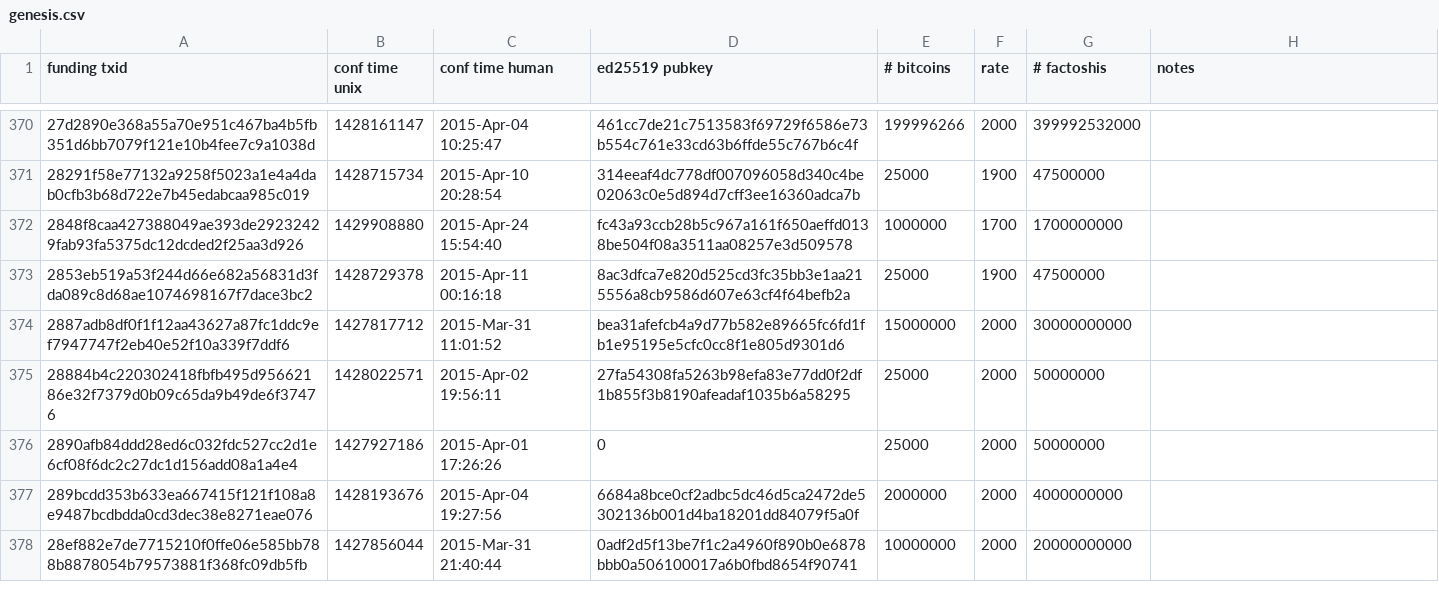
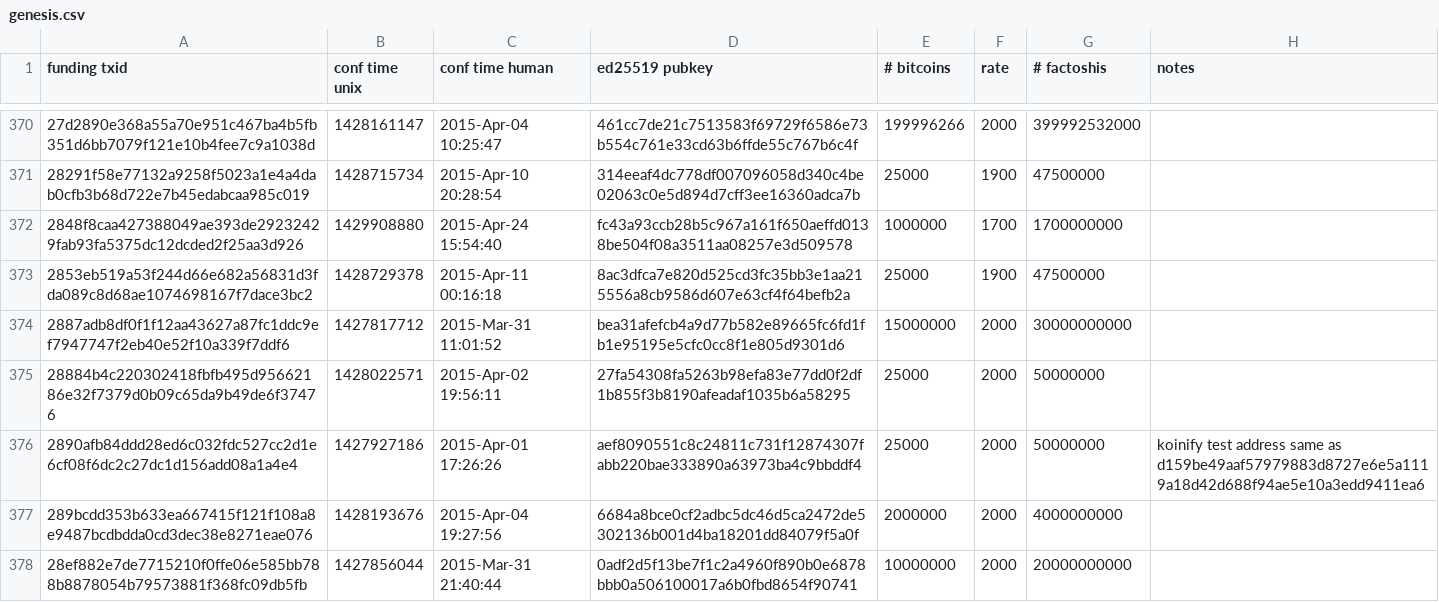
Before and after one commit to FactomProject/genesisblockmaker, a CSV file: genesis.csv, drawn as a sheet; only a part is shown, gaps mark what is left out; the diff covers the shown part only.

Commit message:
assigned unclaimed factoids based on multiple purchases

```diff
--- a/genesis.csv
+++ b/genesis.csv
@@ -375,3 +375,3 @@
 28884b4c220302418fbfb495d95662186e32f7379d0b09c65da9b49de6f37476,1428022571,"2015-Apr-02 19:56:11",27fa54308fa5263b98efa83e77dd0f2df1b855f3b8190afeadaf1035b6a58295,25000,2000,50000000,
-2890afb84ddd28ed6c032fdc527cc2d1e6cf08f6dc2c27dc1d156add08a1a4e4,1427927186,"2015-Apr-01 17:26:26",0,25000,2000,50000000,
+2890afb84ddd28ed6c032fdc527cc2d1e6cf08f6dc2c27dc1d156add08a1a4e4,1427927186,"2015-Apr-01 17:26:26",aef8090551c8c24811c731f12874307fabb220bae333890a63973ba4c9bbddf4,25000,2000,50000000,koinify test address same as d159be49aaf57979883d8727e6e5a1119a18d42d688f94ae5e10a3edd9411ea6
 289bcdd353b633ea667415f121f108a8e9487bcdbdda0cd3dec38e8271eae076,1428193676,"2015-Apr-04 19:27:56",6684a8bce0cf2adbc5dc46d5ca2472de5302136b001d4ba18201dd84079f5a0f,2000000,2000,4000000000,
```
Also changed, not shown: 30 edited cells elsewhere in this file.
